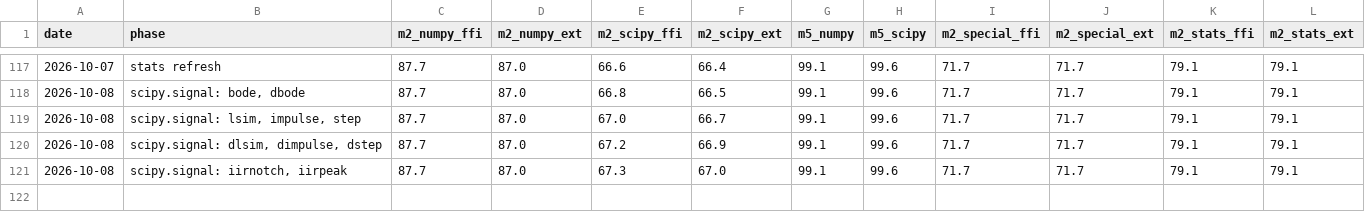
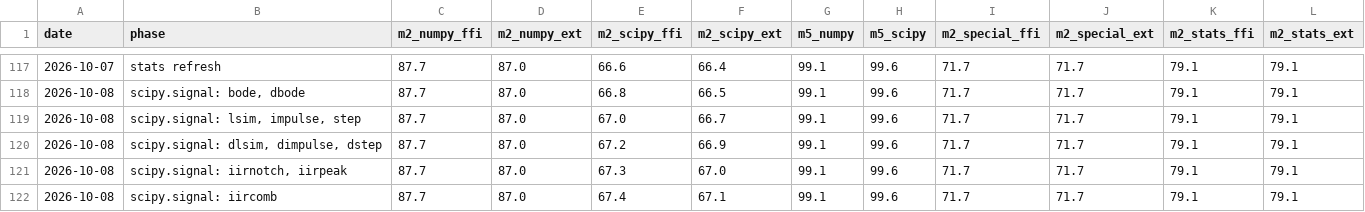
Before and after one commit to DMJ-CV-91913/tessero, a CSV file: .work/metrics-history.csv, drawn as a sheet; only a part is shown, gaps mark what is left out.

```diff
--- a/.work/metrics-history.csv
+++ b/.work/metrics-history.csv
@@ -121 +121,2 @@ date,phase,m2_numpy_ffi,m2_numpy_ext,m2_scipy_ffi,m2_scipy_ext,m5_numpy,m5_scipy
 2026-10-08,"scipy.signal: iirnotch, iirpeak",87.7,87.0,67.3,67.0,99.1,99.6,71.7,71.7,79.1,79.1
+2026-10-08,scipy.signal: iircomb,87.7,87.0,67.4,67.1,99.1,99.6,71.7,71.7,79.1,79.1
```
Also changed, not shown: 13 other files.
